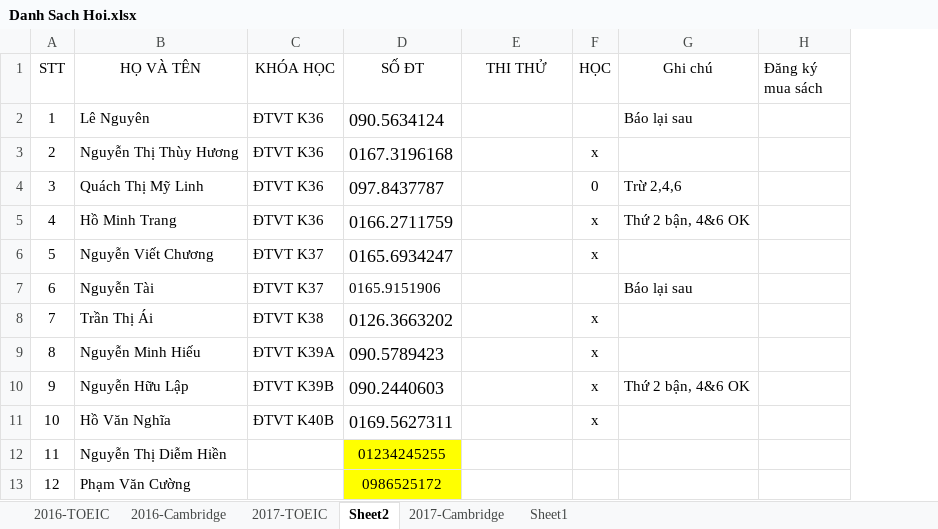
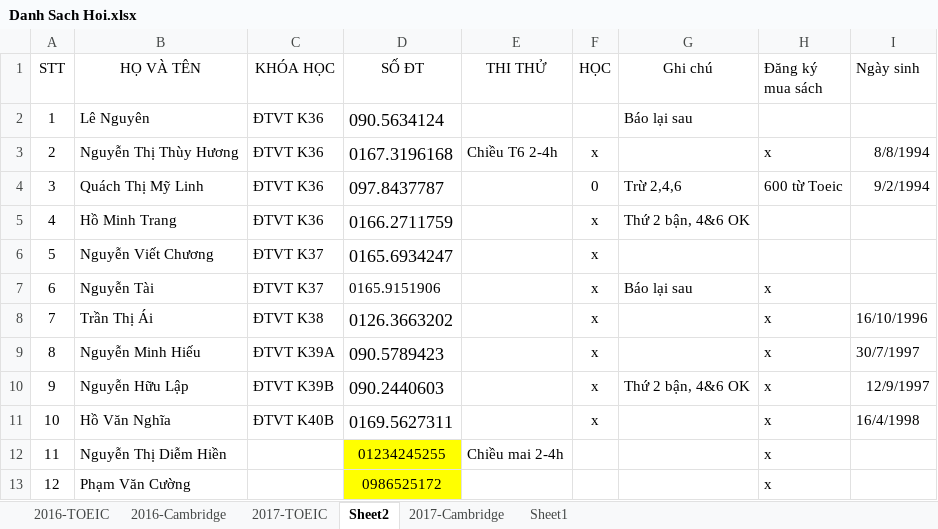
Before and after one commit to dhphong87/Success, an Excel workbook: Danh Sach Lop/Danh Sach Hoi.xlsx, sheet Sheet2, drawn as a sheet; values as stored, in another font and other column widths than the file's, no borders; the diff names each change by its address in the sheet, - before the commit and + after, or states it on an @@ line.

```diff
--- a/Danh Sach Lop/Danh Sach Hoi.xlsx (sheet Sheet2)
+++ b/Danh Sach Lop/Danh Sach Hoi.xlsx (sheet Sheet2)
+column I (Ngày sinh), rows 3-11: 8/8/1994 | 9/2/1994 |  |  |  | 16/10/1996 | 30/7/1997 | 12/9/1997 | 16/4/1998
-E3 (THI THỬ): (empty)
+E3 (THI THỬ): Chiều T6 2-4h
-H3 (Đăng ký mua sách): (empty)
+H3 (Đăng ký mua sách): x
-H4 (Đăng ký mua sách): (empty)
+H4 (Đăng ký mua sách): 600 từ Toeic
-F7 (HỌC): (empty)
+F7 (HỌC): x
-H7:H13 (Đăng ký mua sách): (empty)
+H7:H13 (Đăng ký mua sách): x
-E12 (THI THỬ): (empty)
+E12 (THI THỬ): Chiều mai 2-4h
```
